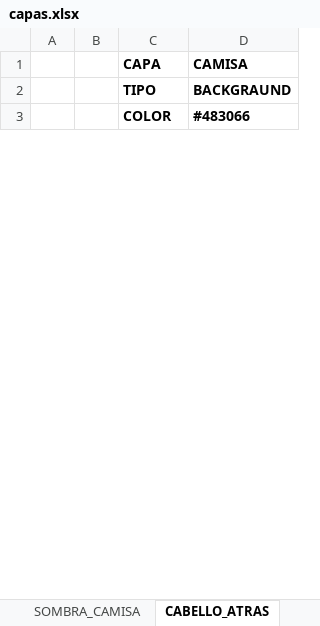
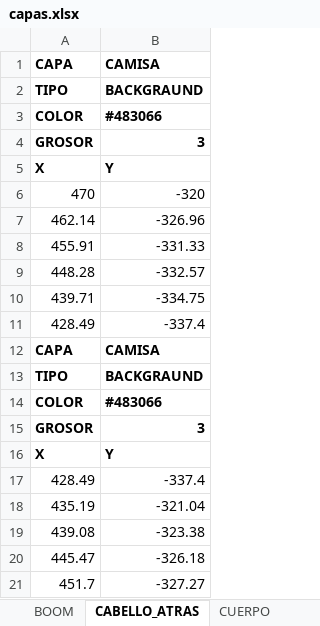
Before and after one commit to zzaun/ProyectoReze_v3, an Excel workbook: capas.xlsx, sheet CABELLO_ATRAS, drawn as a sheet; only a part is shown; values as stored, in another font and other column widths than the file's, no borders; removed rows and columns are numbered as before the commit, all else as after; the diff covers the shown part only; the diff names each change by its address in the sheet, - before the commit and + after, or states it on an @@ line.

```diff
--- a/capas.xlsx (sheet CABELLO_ATRAS)
+++ b/capas.xlsx (sheet CABELLO_ATRAS)
-sheet tab: SOMBRA_CAMISA
+sheet tab: BOOM
-column A, empty
-column B, empty
+row 4: GROSOR | 3
+row 5: X | Y
+row 6: 470 | -320
+row 7: 462.14 | -326.96
+row 8: 455.91 | -331.33
+row 9: 448.28 | -332.57
+row 10: 439.71 | -334.75
+row 11: 428.49 | -337.4
+row 12: CAPA | CAMISA
+row 13: TIPO | BACKGRAUND
+row 14: COLOR | #483066
+row 15: GROSOR | 3
+row 16: X | Y
+row 17: 428.49 | -337.4
+row 18: 435.19 | -321.04
+row 19: 439.08 | -323.38
+row 20: 445.47 | -326.18
+row 21: 451.7 | -327.27
```
Also changed, not shown: 39 added rows elsewhere in this sheet, sheet BOOM, sheet SHORT, sheet CAMISA, sheet BRAZOS, sheet ROPA, sheet PIERNAS, 1 other file.
